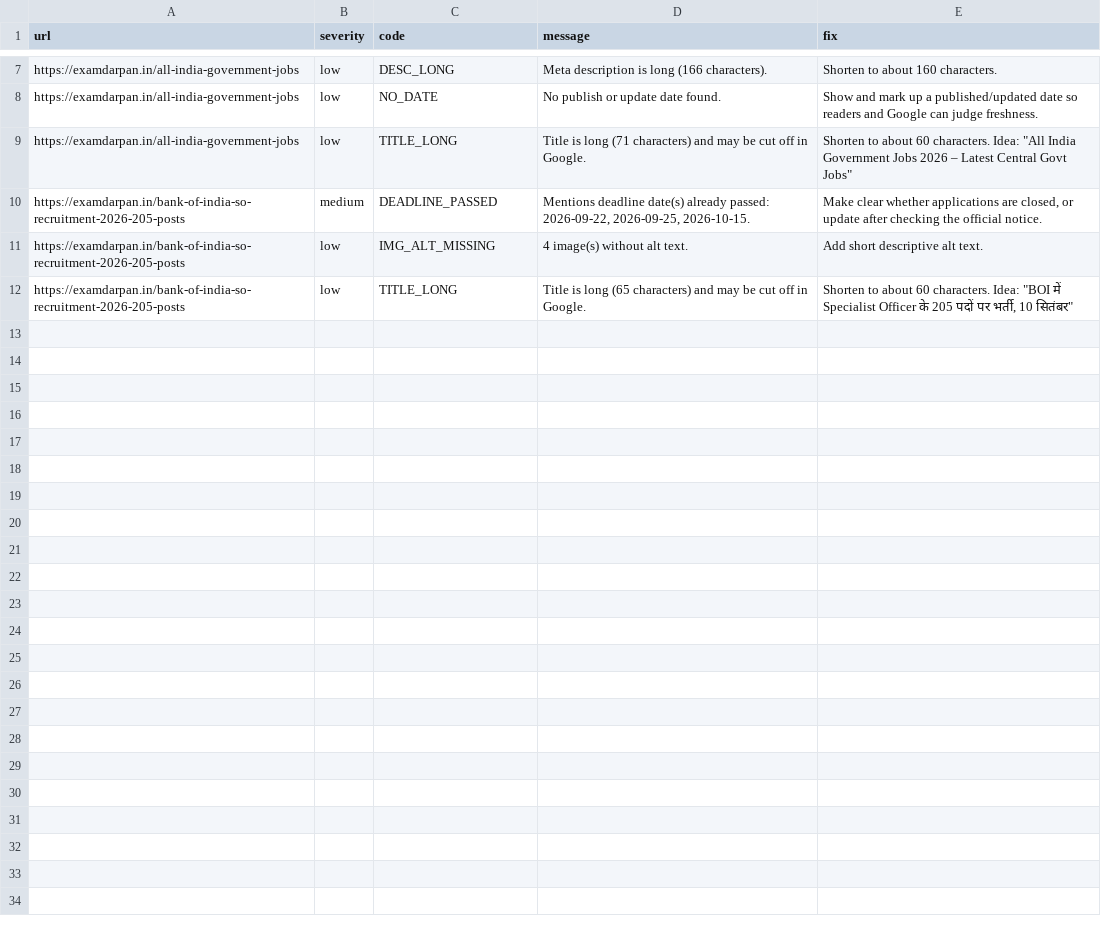
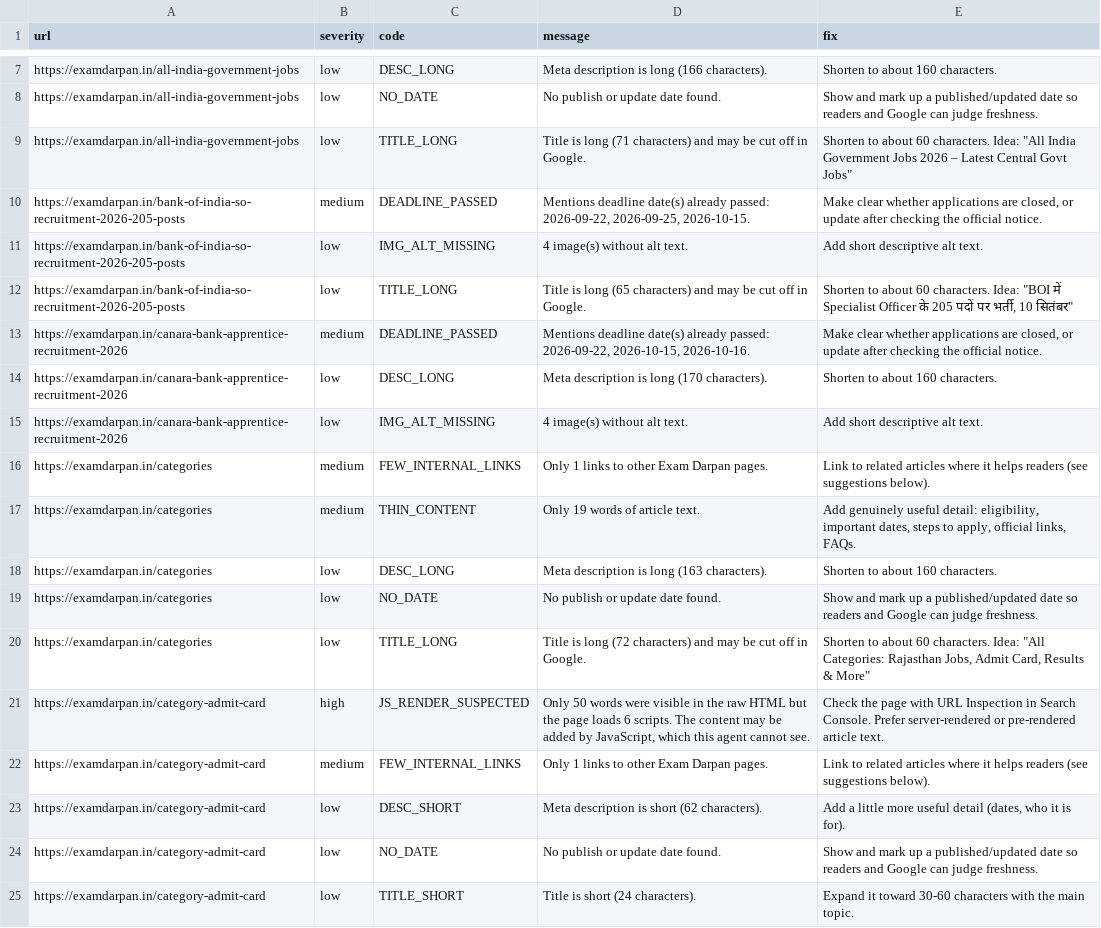
Before and after one commit to lakshay787729-web/examdarpan-organic-traffic-agent, a CSV file: reports/issues.csv, drawn as a sheet; only a part is shown, gaps mark what is left out.

```diff
--- a/reports/issues.csv
+++ b/reports/issues.csv
@@ -12 +12,14 @@ https://examdarpan.in/bank-of-india-so-recruitment-2026-205-posts,low,IMG_ALT_MI
 https://examdarpan.in/bank-of-india-so-recruitment-2026-205-posts,low,TITLE_LONG,Title is long (65 characters) and may be cut off in Google.,"Shorten to about 60 characters. Idea: ""BOI में Specialist Officer के 205 पदों पर भर्ती, 10 सितंबर"""
+https://examdarpan.in/canara-bank-apprentice-recruitment-2026,medium,DEADLINE_PASSED,"Mentions deadline date(s) already passed: 2026-09-22, 2026-10-15, 2026-10-16.","Make clear whether applications are closed, or update after checking the official notice."
+https://examdarpan.in/canara-bank-apprentice-recruitment-2026,low,DESC_LONG,Meta description is long (170 characters).,Shorten to about 160 characters.
+https://examdarpan.in/canara-bank-apprentice-recruitment-2026,low,IMG_ALT_MISSING,4 image(s) without alt text.,Add short descriptive alt text.
+https://examdarpan.in/categories,medium,FEW_INTERNAL_LINKS,Only 1 links to other Exam Darpan pages.,Link to related articles where it helps readers (see suggestions below).
+https://examdarpan.in/categories,medium,THIN_CONTENT,Only 19 words of article text.,"Add genuinely useful detail: eligibility, important dates, steps to apply, official links, FAQs."
+https://examdarpan.in/categories,low,DESC_LONG,Meta description is long (163 characters).,Shorten to about 160 characters.
+https://examdarpan.in/categories,low,NO_DATE,No publish or update date found.,Show and mark up a published/updated date so readers and Google can judge freshness.
+https://examdarpan.in/categories,low,TITLE_LONG,Title is long (72 characters) and may be cut off in Google.,"Shorten to about 60 characters. Idea: ""All Categories: Rajasthan Jobs, Admit Card, Results & More"""
+https://examdarpan.in/category-admit-card,high,JS_RENDER_SUSPECTED,"Only 50 words were visible in the raw HTML but the page loads 6 scripts. The content may be added by JavaScript, which this agent cannot see.",Check the page with URL Inspection in Search Console. Prefer server-rendered or pre-rendered article text.
+https://examdarpan.in/category-admit-card,medium,FEW_INTERNAL_LINKS,Only 1 links to other Exam Darpan pages.,Link to related articles where it helps readers (see suggestions below).
+https://examdarpan.in/category-admit-card,low,DESC_SHORT,Meta description is short (62 characters).,"Add a little more useful detail (dates, who it is for)."
+https://examdarpan.in/category-admit-card,low,NO_DATE,No publish or update date found.,Show and mark up a published/updated date so readers and Google can judge freshness.
+https://examdarpan.in/category-admit-card,low,TITLE_SHORT,Title is short (24 characters).,Expand it toward 30-60 characters with the main topic.
```
Also changed, not shown: 6 other files.
